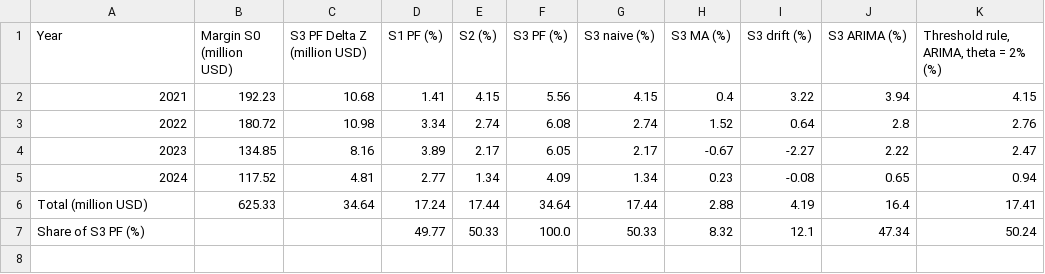
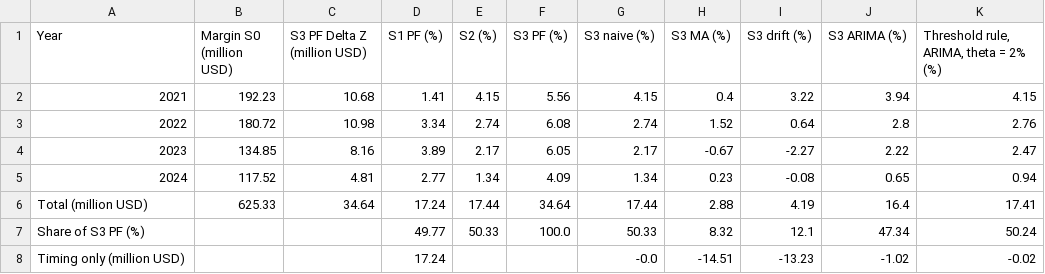
Before and after one commit to eunikeemelanii/npk-lp-procurement, a CSV file: demo_output/Table5.csv, drawn as a sheet; the diff names each change by its address in the sheet, - before the commit and + after, or states it on an @@ line.

Commit message:
Add files via upload

```diff
--- a/demo_output/Table5.csv
+++ b/demo_output/Table5.csv
+row 8: Timing only (million USD) |  |  | 17.24 |  |  | -0.0 | -14.51 | -13.23 | -1.02 | -0.02
```
